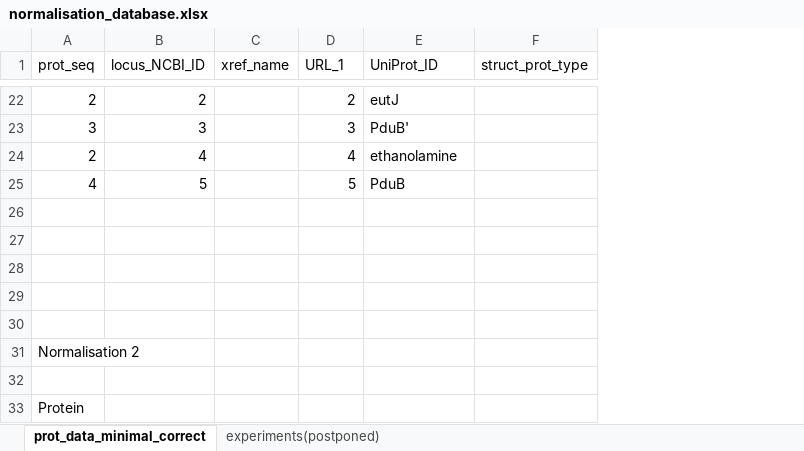
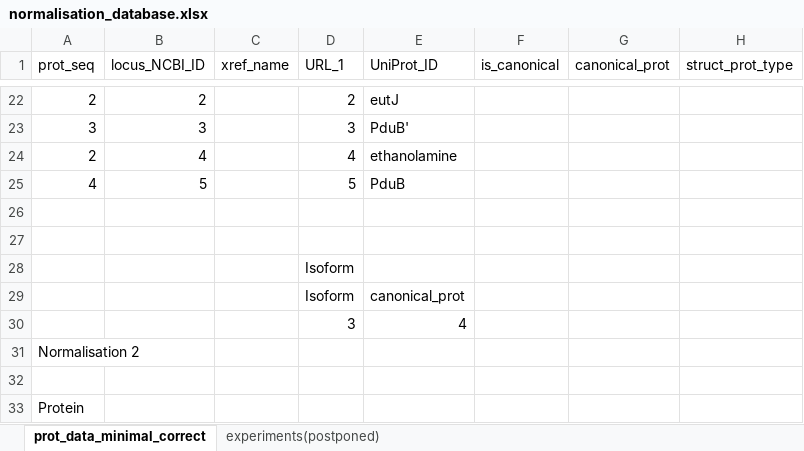
Before and after one commit to monserrj/BMC-database, an Excel workbook: docs/normalisation_thoughts/normalisation_database.xlsx, sheet prot_data_minimal_correct, drawn as a sheet; only a part is shown, gaps mark what is left out; values as stored, in another font and other column widths than the file's, no cell formats; rows hold the shown columns only; the diff covers the shown part only; the diff names each change by its address in the sheet, - before the commit and + after, or states it on an @@ line.

Commit message:
update to include isoforms in normalisation table issue #9

```diff
--- a/docs/normalisation_thoughts/normalisation_database.xlsx (sheet prot_data_minimal_correct)
+++ b/docs/normalisation_thoughts/normalisation_database.xlsx (sheet prot_data_minimal_correct)
+column F (is_canonical), empty
+column G (canonical_prot), empty
-D28:D29 (URL_1): (empty)
+D28:D29 (URL_1): Isoform
-E29 (UniProt_ID): (empty)
+E29 (UniProt_ID): canonical_prot
-row 30: (empty)
+row 30:  |  |  | 3 | 4
```
Also changed, not shown: 15 edited cells elsewhere in this sheet, cell formats.
